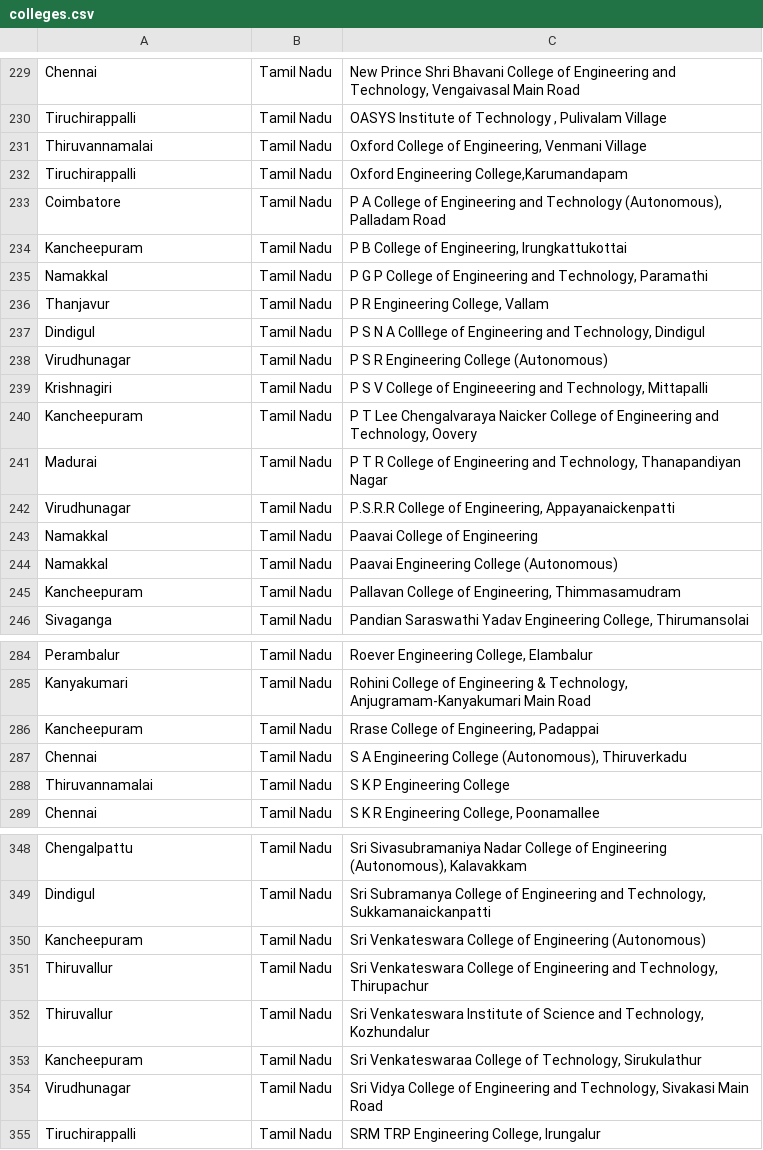
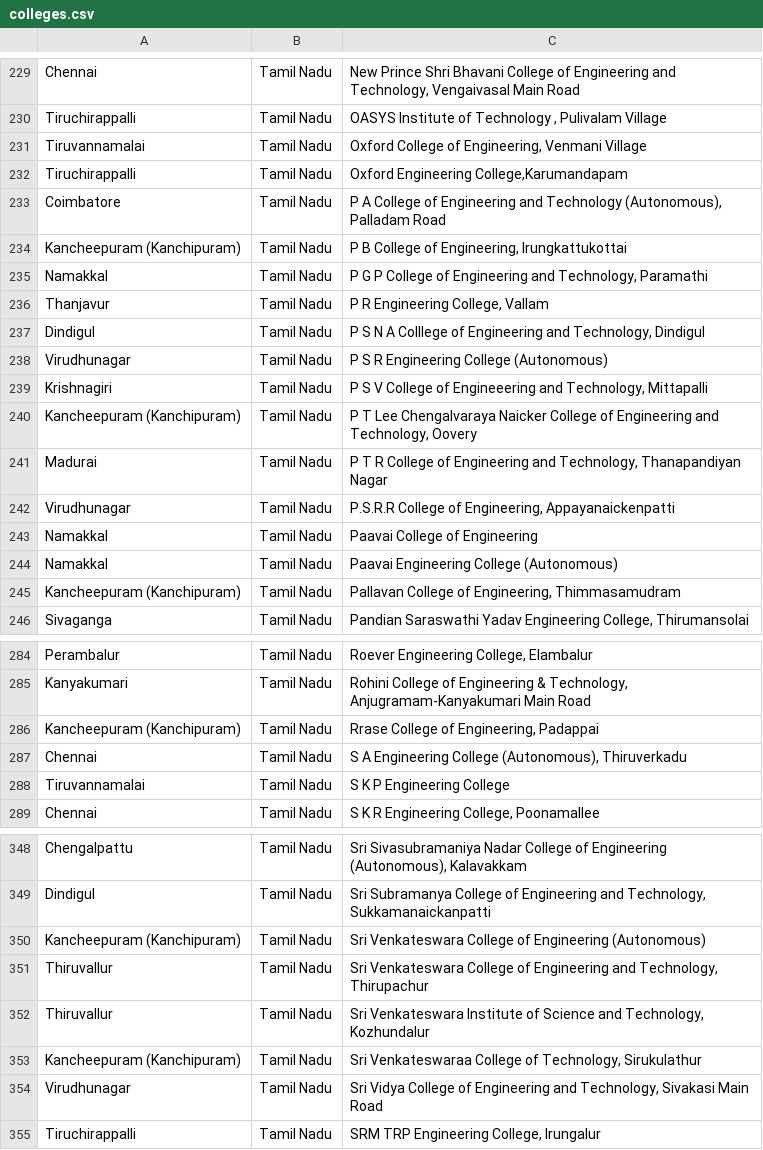
Before and after one commit to VJPranay/iTNT-Portal, a CSV file: ldevcatalyst/scripts/colleges/colleges.csv, drawn as a sheet; only a part is shown, gaps mark what is left out; the diff covers the shown part only.

```diff
--- a/ldevcatalyst/scripts/colleges/colleges.csv
+++ b/ldevcatalyst/scripts/colleges/colleges.csv
@@ -230,6 +230,6 @@ Chennai,Tamil Nadu,"New Prince Shri Bhavani College of Engineering and Technolog
 Tiruchirappalli,Tamil Nadu,"OASYS Institute of Technology , Pulivalam Village"
-Thiruvannamalai,Tamil Nadu,"Oxford College of Engineering, Venmani Village"
+Tiruvannamalai,Tamil Nadu,"Oxford College of Engineering, Venmani Village"
 Tiruchirappalli,Tamil Nadu,"Oxford Engineering College,Karumandapam"
 Coimbatore,Tamil Nadu,"P A College of Engineering and Technology (Autonomous), Palladam Road"
-Kancheepuram,Tamil Nadu,"P B College of Engineering, Irungkattukottai"
+Kancheepuram (Kanchipuram),Tamil Nadu,"P B College of Engineering, Irungkattukottai"
 Namakkal,Tamil Nadu,"P G P College of Engineering and Technology, Paramathi"
@@ -239,3 +239,3 @@ Virudhunagar,Tamil Nadu,P S R Engineering College (Autonomous)
 Krishnagiri,Tamil Nadu,"P S V College of Engineeering and Technology, Mittapalli"
-Kancheepuram,Tamil Nadu,"P T Lee Chengalvaraya Naicker College of Engineering and Technology, Oovery"
+Kancheepuram (Kanchipuram),Tamil Nadu,"P T Lee Chengalvaraya Naicker College of Engineering and Technology, Oovery"
 Madurai,Tamil Nadu,"P T R College of Engineering and Technology, Thanapandiyan Nagar"
@@ -244,3 +244,3 @@ Namakkal,Tamil Nadu,Paavai College of Engineering
 Namakkal,Tamil Nadu,Paavai Engineering College (Autonomous)
-Kancheepuram,Tamil Nadu,"Pallavan College of Engineering, Thimmasamudram"
+Kancheepuram (Kanchipuram),Tamil Nadu,"Pallavan College of Engineering, Thimmasamudram"
 Sivaganga,Tamil Nadu,"Pandian Saraswathi Yadav Engineering College, Thirumansolai"
@@ -285,5 +285,5 @@ Perambalur,Tamil Nadu,"Roever Engineering College, Elambalur"
 Kanyakumari,Tamil Nadu,"Rohini College of Engineering & Technology, Anjugramam-Kanyakumari Main Road"
-Kancheepuram,Tamil Nadu,"Rrase College of Engineering, Padappai"
+Kancheepuram (Kanchipuram),Tamil Nadu,"Rrase College of Engineering, Padappai"
 Chennai,Tamil Nadu,"S A Engineering College (Autonomous), Thiruverkadu"
-Thiruvannamalai,Tamil Nadu,S K P Engineering College
+Tiruvannamalai,Tamil Nadu,S K P Engineering College
 Chennai,Tamil Nadu,"S K R Engineering College, Poonamallee"
@@ -349,6 +349,6 @@ Chengalpattu,Tamil Nadu,"Sri Sivasubramaniya Nadar College of Engineering (Auton
 Dindigul,Tamil Nadu,"Sri Subramanya College of Engineering and Technology, Sukkamanaickanpatti"
-Kancheepuram,Tamil Nadu,Sri Venkateswara College of Engineering (Autonomous)
+Kancheepuram (Kanchipuram),Tamil Nadu,Sri Venkateswara College of Engineering (Autonomous)
 Thiruvallur,Tamil Nadu,"Sri Venkateswara College of Engineering and Technology, Thirupachur"
 Thiruvallur,Tamil Nadu,"Sri Venkateswara Institute of Science and Technology, Kozhundalur"
-Kancheepuram,Tamil Nadu,"Sri Venkateswaraa College of Technology, Sirukulathur"
+Kancheepuram (Kanchipuram),Tamil Nadu,"Sri Venkateswaraa College of Technology, Sirukulathur"
 Virudhunagar,Tamil Nadu,"Sri Vidya College of Engineering and Technology, Sivakasi Main Road"
```
Also changed, not shown: 33 edited cells elsewhere in this file, 1 other file.
